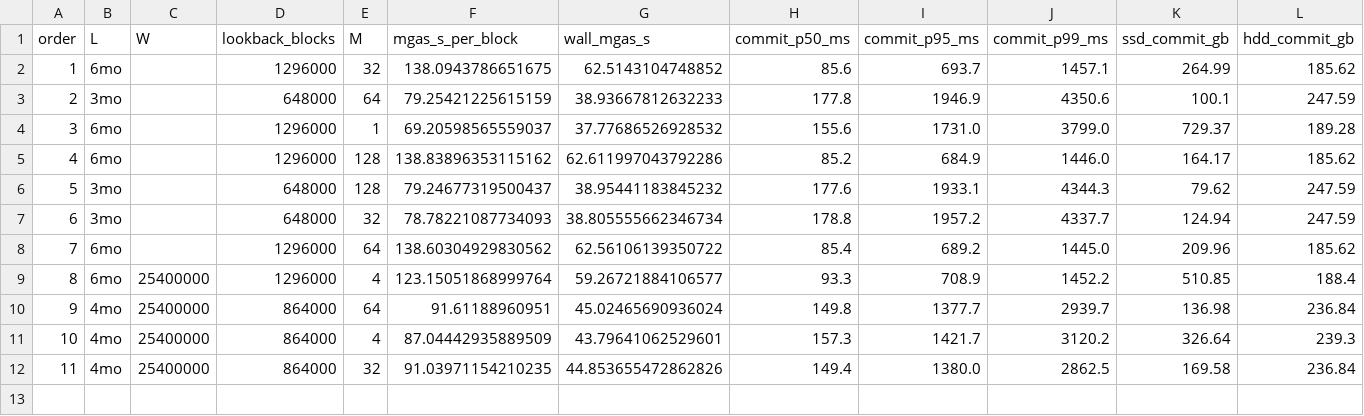
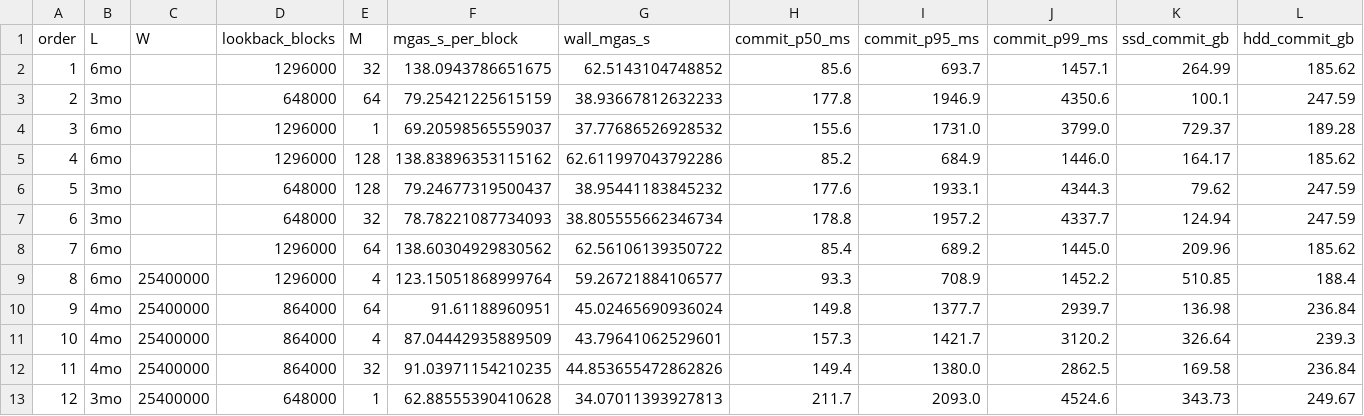
Before and after one commit to sudeepdino008/tiering_results, a CSV file: matrix_run/2026-11-16/runs.csv, drawn as a sheet; only a part is shown; rows hold the shown columns only; the diff names each change by its address in the sheet, - before the commit and + after, or states it on an @@ line.

Commit message:
matrix_run: cell 3mo/1 rc=0

```diff
--- a/matrix_run/2026-11-16/runs.csv
+++ b/matrix_run/2026-11-16/runs.csv
+row 13: 12 | 3mo | 25400000 | 648000 | 1 | 62.88555390410628 | 34.07011393927813 | 211.7 | 2093.0 | 4524.6 | 343.73 | 249.67
```
Also changed, not shown: 52 other files.
